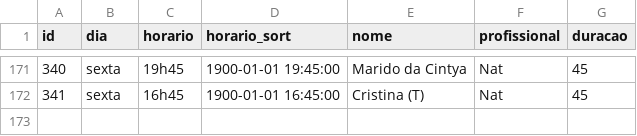
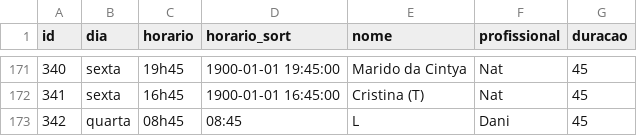
Before and after one commit to henriquepeixotodemorais-debug/estudio.fernanda.peixoto, a CSV file: data/agenda.csv, drawn as a sheet; only a part is shown, gaps mark what is left out; the diff names each change by its address in the sheet, - before the commit and + after, or states it on an @@ line.

Commit message:
Atualiza agenda.csv via Streamlit

```diff
--- a/data/agenda.csv
+++ b/data/agenda.csv
+row 173: 342 | quarta | 08h45 | 08:45 | L | Dani | 45
```
